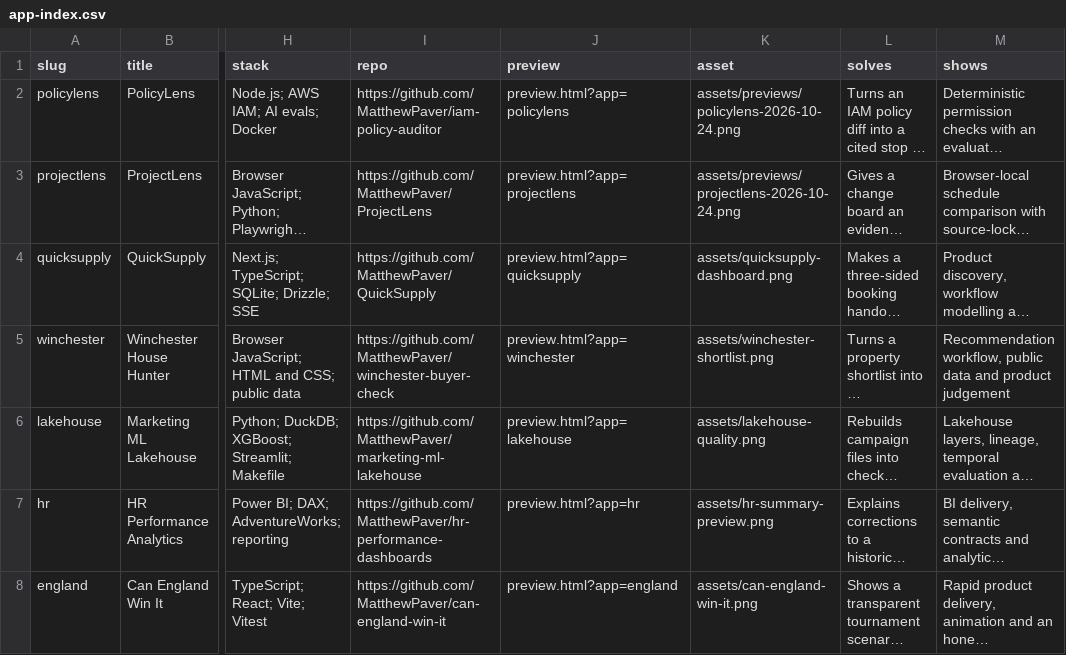
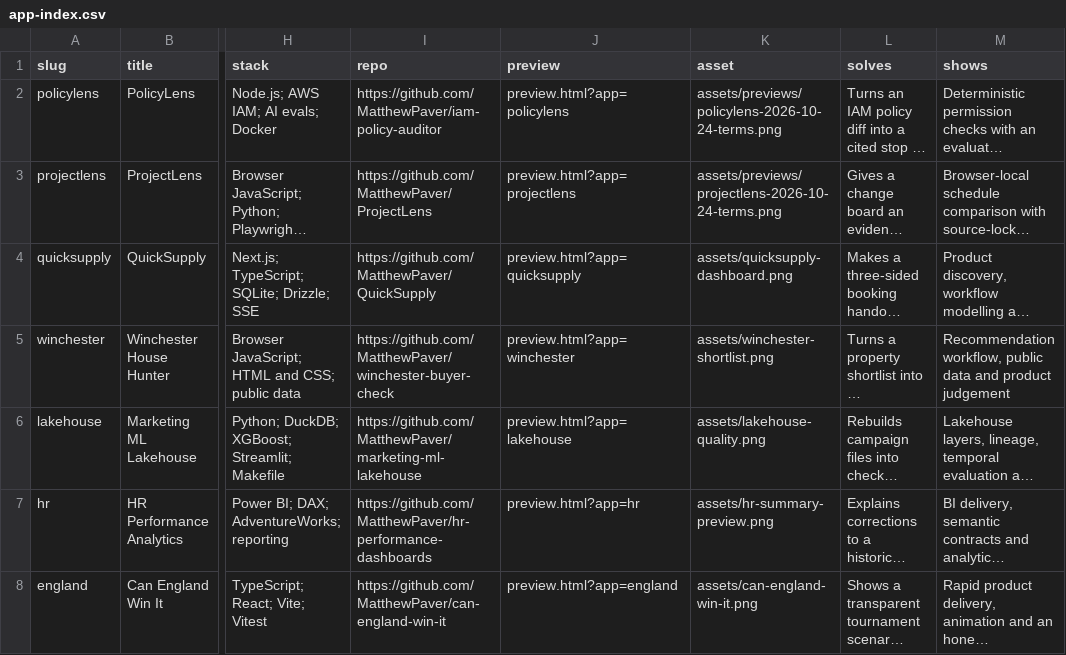
Before and after one commit to MatthewPaver/MatthewPaver.github.io, a CSV file: store/app-index.csv, drawn as a sheet; only a part is shown, gaps mark what is left out; long unchanged cells end in …; the diff names each change by its address in the sheet, - before the commit and + after, or states it on an @@ line.

Commit message:
Keep flagship explanations concise and refresh matching previews (#42)
* test: verify wording candidates on hosted runners

* fix: ship concise explanations with matching preview captures

```diff
--- a/store/app-index.csv
+++ b/store/app-index.csv
-K2 (asset): assets/previews/policylens-2026-10-24.png
+K2 (asset): assets/previews/policylens-2026-10-24-terms.png
-K3 (asset): assets/previews/projectlens-2026-10-24.png
+K3 (asset): assets/previews/projectlens-2026-10-24-terms.png
```
Also changed, not shown: 12 other files.
